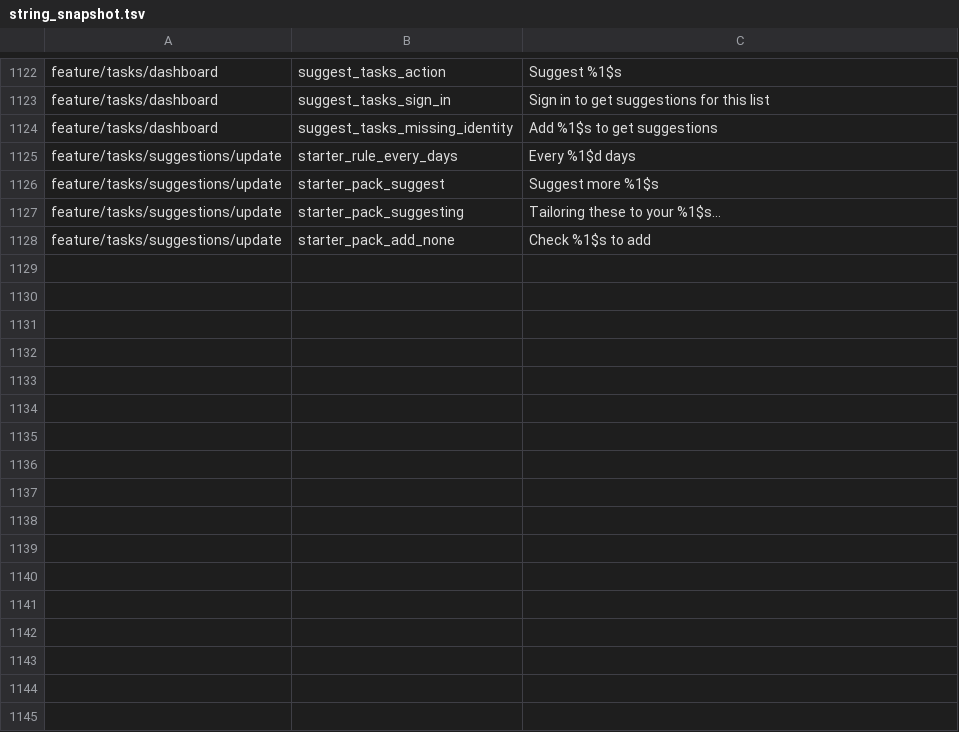
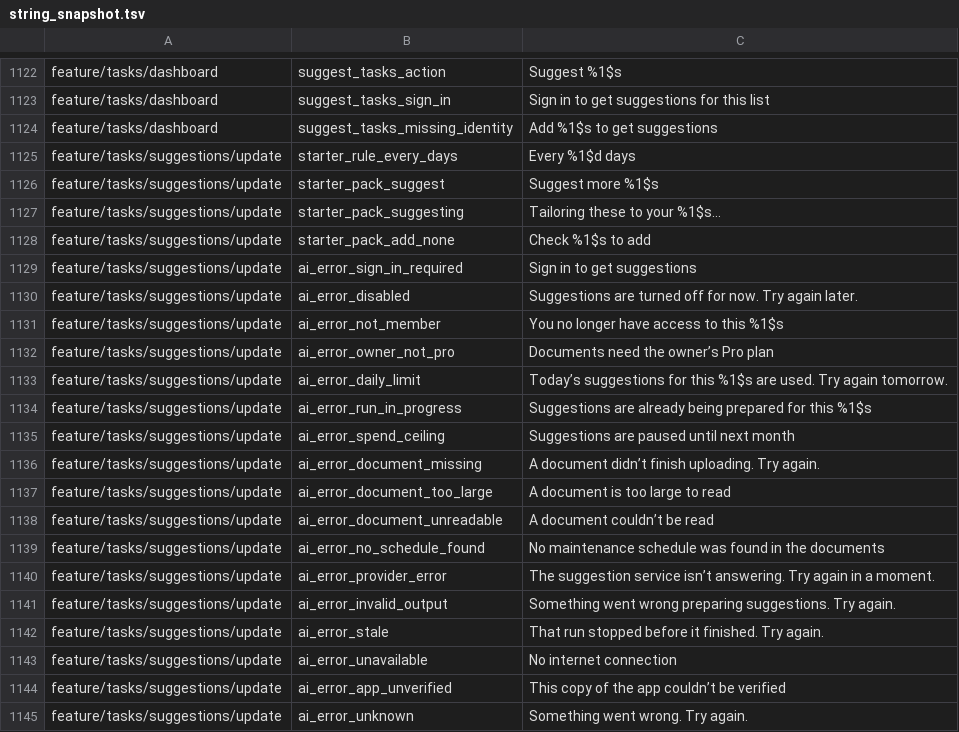
Before and after one commit to fz172/squawkit, a TSV file: core/template/src/androidHostTest/resources/string_snapshot.tsv, drawn as a sheet; only a part is shown, gaps mark what is left out.

```diff
--- a/core/template/src/androidHostTest/resources/string_snapshot.tsv
+++ b/core/template/src/androidHostTest/resources/string_snapshot.tsv
@@ -1128 +1128,18 @@ feature/tasks/suggestions/update	starter_pack_suggesting	Tailoring these to your
 feature/tasks/suggestions/update	starter_pack_add_none	Check %1$s to add
+feature/tasks/suggestions/update	ai_error_sign_in_required	Sign in to get suggestions
+feature/tasks/suggestions/update	ai_error_disabled	Suggestions are turned off for now. Try again later.
+feature/tasks/suggestions/update	ai_error_not_member	You no longer have access to this %1$s
+feature/tasks/suggestions/update	ai_error_owner_not_pro	Documents need the owner’s Pro plan
+feature/tasks/suggestions/update	ai_error_daily_limit	Today’s suggestions for this %1$s are used. Try again tomorrow.
+feature/tasks/suggestions/update	ai_error_run_in_progress	Suggestions are already being prepared for this %1$s
+feature/tasks/suggestions/update	ai_error_spend_ceiling	Suggestions are paused until next month
+feature/tasks/suggestions/update	ai_error_document_missing	A document didn’t finish uploading. Try again.
+feature/tasks/suggestions/update	ai_error_document_too_large	A document is too large to read
+feature/tasks/suggestions/update	ai_error_document_unreadable	A document couldn’t be read
+feature/tasks/suggestions/update	ai_error_no_schedule_found	No maintenance schedule was found in the documents
+feature/tasks/suggestions/update	ai_error_provider_error	The suggestion service isn’t answering. Try again in a moment.
+feature/tasks/suggestions/update	ai_error_invalid_output	Something went wrong preparing suggestions. Try again.
+feature/tasks/suggestions/update	ai_error_stale	That run stopped before it finished. Try again.
+feature/tasks/suggestions/update	ai_error_unavailable	No internet connection
+feature/tasks/suggestions/update	ai_error_app_unverified	This copy of the app couldn’t be verified
+feature/tasks/suggestions/update	ai_error_unknown	Something went wrong. Try again.
```
Also changed, not shown: 7 other files.
